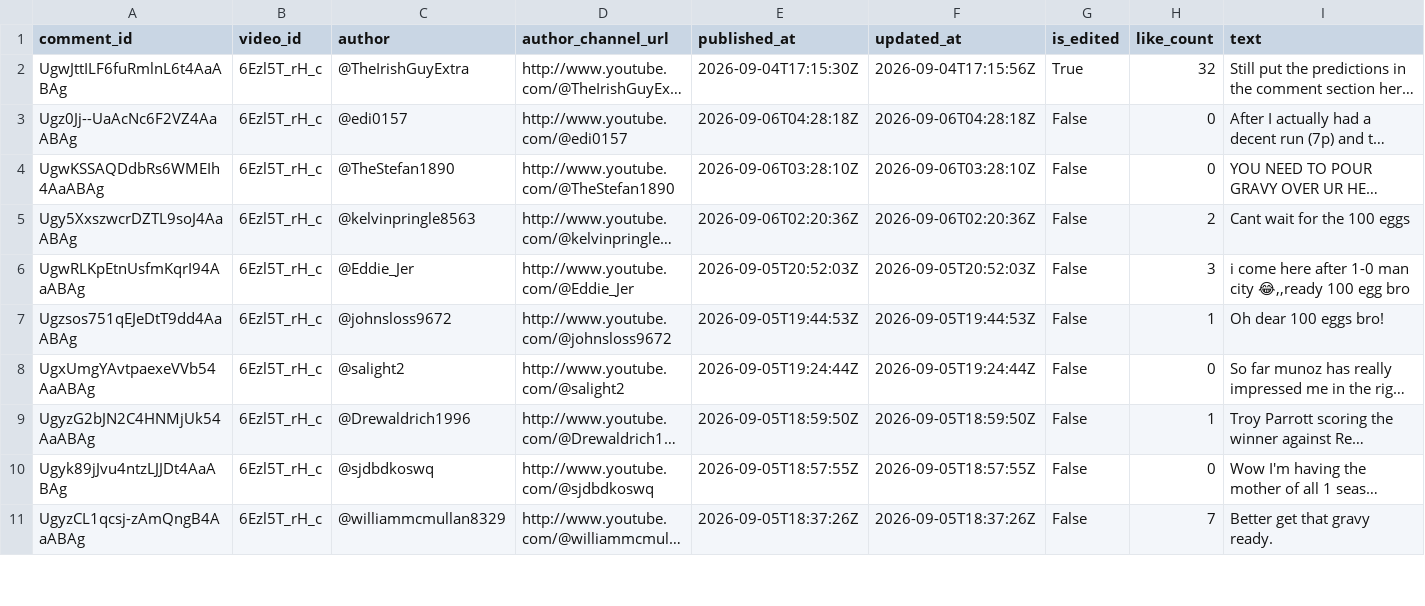
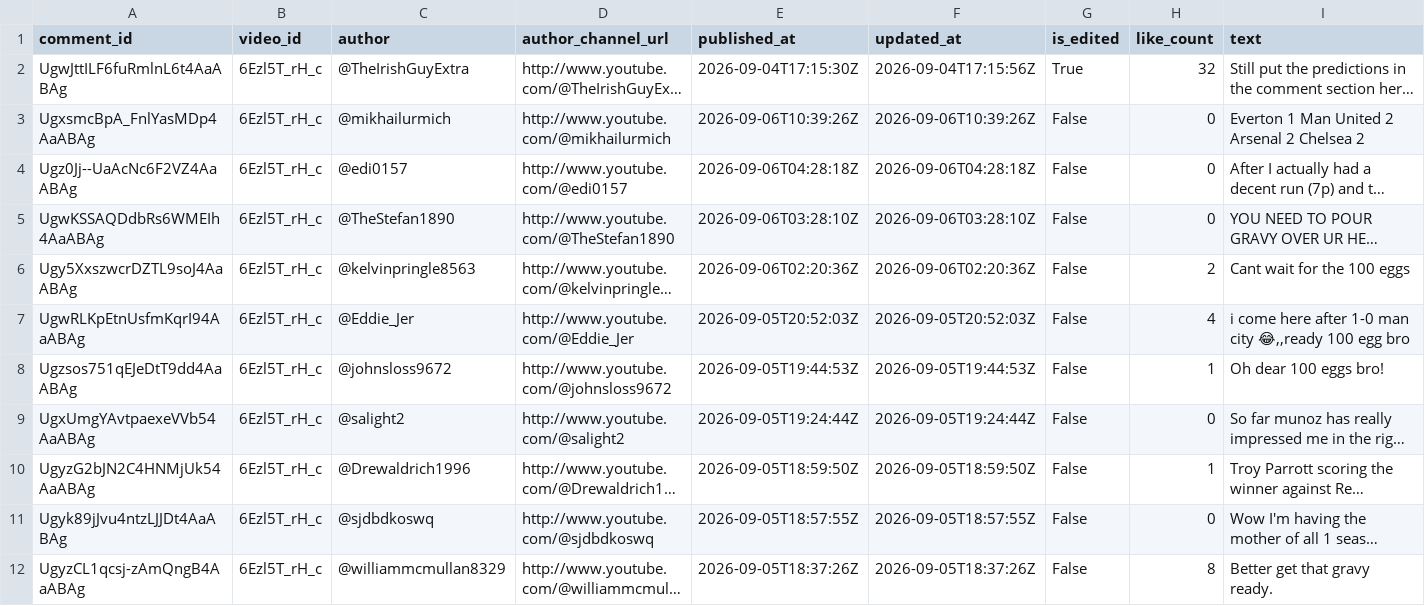
Before and after one commit to AviBomb/premier-league-predictions-tracker, a CSV file: data/sample_comments_gw3.csv, drawn as a sheet; only a part is shown; long unchanged cells end in …; addresses are those after the commit; ↵ is a line break in a cell; the diff covers the shown part only; the diff names each change by its address in the sheet, - before the commit and + after, or states it on an @@ line.

```diff
--- a/data/sample_comments_gw3.csv
+++ b/data/sample_comments_gw3.csv
+row 3: UgxsmcBpA_FnlYasMDp4AaABAg | 6Ezl5T_rH_c | @mikhailurmich | http://www.youtube.com/@mikhailurmich | 2026-09-06T10:39:26Z | 2026-09-06T10:39:26Z | False | 0 | Everton 1 Man United 2 ↵ Arsenal 2 Chelsea 2
-H7 (like_count): 3
+H7 (like_count): 4
-H12 (like_count): 7
+H12 (like_count): 8
```
Also changed, not shown: 7 edited cells elsewhere in this file, exports/Cumulative_Leaderboard.csv, exports/GW3_Parsed_Predictions.csv, 5 other files.
